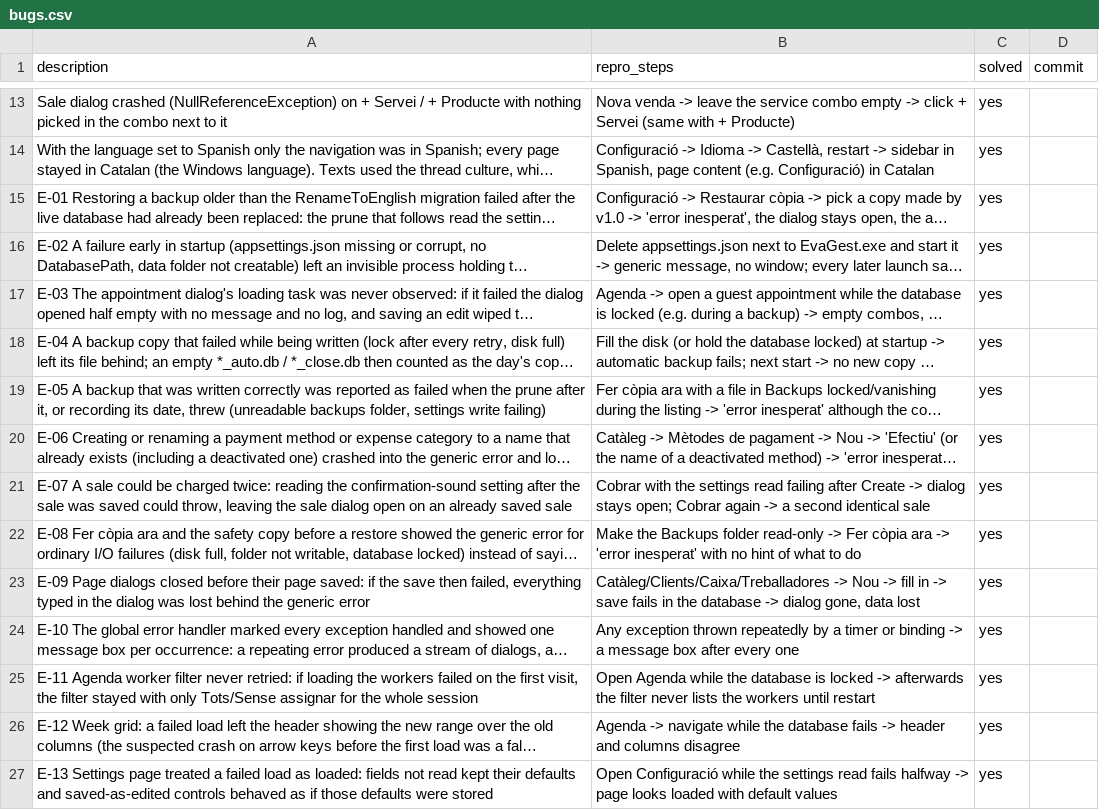
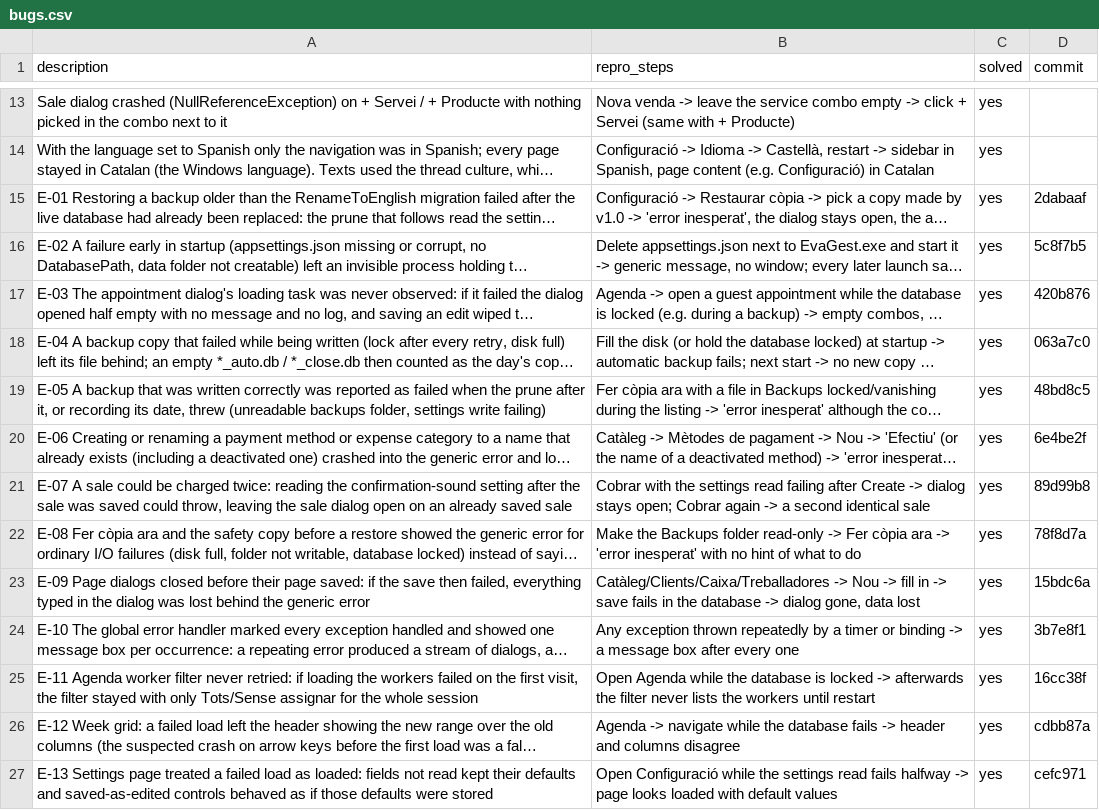
Before and after one commit to danielhoyosceldran/eva-gest, a CSV file: bugs.csv, drawn as a sheet; only a part is shown, gaps mark what is left out; long unchanged cells end in …; the diff names each change by its address in the sheet, - before the commit and + after, or states it on an @@ line.

```diff
--- a/bugs.csv
+++ b/bugs.csv
-D15 (commit): (empty)
+D15 (commit): 2dabaaf
-D16 (commit): (empty)
+D16 (commit): 5c8f7b5
-D17 (commit): (empty)
+D17 (commit): 420b876
-D18 (commit): (empty)
+D18 (commit): 063a7c0
-D19 (commit): (empty)
+D19 (commit): 48bd8c5
-D20 (commit): (empty)
+D20 (commit): 6e4be2f
-D21 (commit): (empty)
+D21 (commit): 89d99b8
-D22 (commit): (empty)
+D22 (commit): 78f8d7a
-D23 (commit): (empty)
+D23 (commit): 15bdc6a
-D24 (commit): (empty)
+D24 (commit): 3b7e8f1
-D25 (commit): (empty)
+D25 (commit): 16cc38f
-D26 (commit): (empty)
+D26 (commit): cdbb87a
-D27 (commit): (empty)
+D27 (commit): cefc971
```
